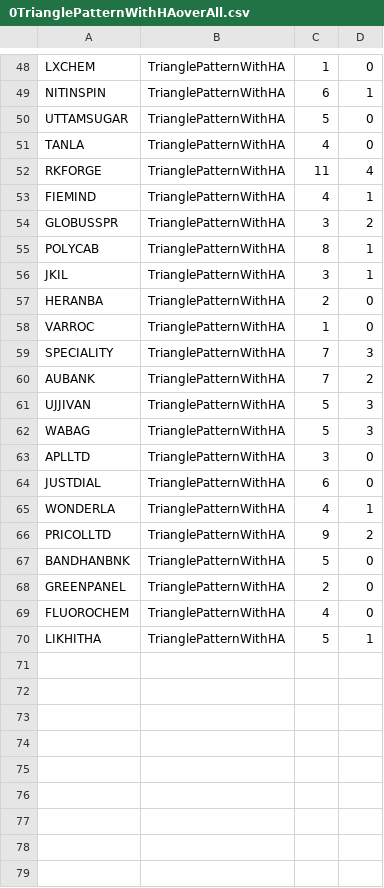
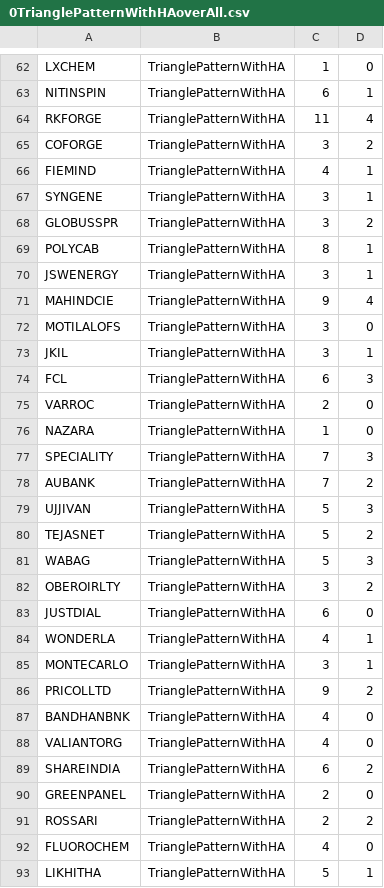
Before and after one commit to bentx/StockSpell, a CSV file: Results/overall/0TrianglePatternWithHAoverAll.csv, drawn as a sheet; only a part is shown, gaps mark what is left out; the diff covers the shown part only.

```diff
--- a/Results/overall/0TrianglePatternWithHAoverAll.csv
+++ b/Results/overall/0TrianglePatternWithHAoverAll.csv
@@ -49,11 +63,15 @@ LXCHEM,TrianglePatternWithHA,1,0
 NITINSPIN,TrianglePatternWithHA,6,1
-UTTAMSUGAR,TrianglePatternWithHA,5,0
-TANLA,TrianglePatternWithHA,4,0
 RKFORGE,TrianglePatternWithHA,11,4
+COFORGE,TrianglePatternWithHA,3,2
 FIEMIND,TrianglePatternWithHA,4,1
+SYNGENE,TrianglePatternWithHA,3,1
 GLOBUSSPR,TrianglePatternWithHA,3,2
 POLYCAB,TrianglePatternWithHA,8,1
+JSWENERGY,TrianglePatternWithHA,3,1
+MAHINDCIE,TrianglePatternWithHA,9,4
+MOTILALOFS,TrianglePatternWithHA,3,0
 JKIL,TrianglePatternWithHA,3,1
-HERANBA,TrianglePatternWithHA,2,0
-VARROC,TrianglePatternWithHA,1,0
+FCL,TrianglePatternWithHA,6,3
+VARROC,TrianglePatternWithHA,2,0
+NAZARA,TrianglePatternWithHA,1,0
 SPECIALITY,TrianglePatternWithHA,7,3
@@ -61,9 +79,14 @@ AUBANK,TrianglePatternWithHA,7,2
 UJJIVAN,TrianglePatternWithHA,5,3
+TEJASNET,TrianglePatternWithHA,5,2
 WABAG,TrianglePatternWithHA,5,3
-APLLTD,TrianglePatternWithHA,3,0
+OBEROIRLTY,TrianglePatternWithHA,3,2
 JUSTDIAL,TrianglePatternWithHA,6,0
 WONDERLA,TrianglePatternWithHA,4,1
+MONTECARLO,TrianglePatternWithHA,3,1
 PRICOLLTD,TrianglePatternWithHA,9,2
-BANDHANBNK,TrianglePatternWithHA,5,0
+BANDHANBNK,TrianglePatternWithHA,4,0
+VALIANTORG,TrianglePatternWithHA,4,0
+SHAREINDIA,TrianglePatternWithHA,6,2
 GREENPANEL,TrianglePatternWithHA,2,0
+ROSSARI,TrianglePatternWithHA,2,2
 FLUOROCHEM,TrianglePatternWithHA,4,0
```
Also changed, not shown: 21 added rows, 7 removed rows and 13 edited cells elsewhere in this file, Results/details/1WA10data.csv, Results/details/PPW0data.csv, 24 other files.
